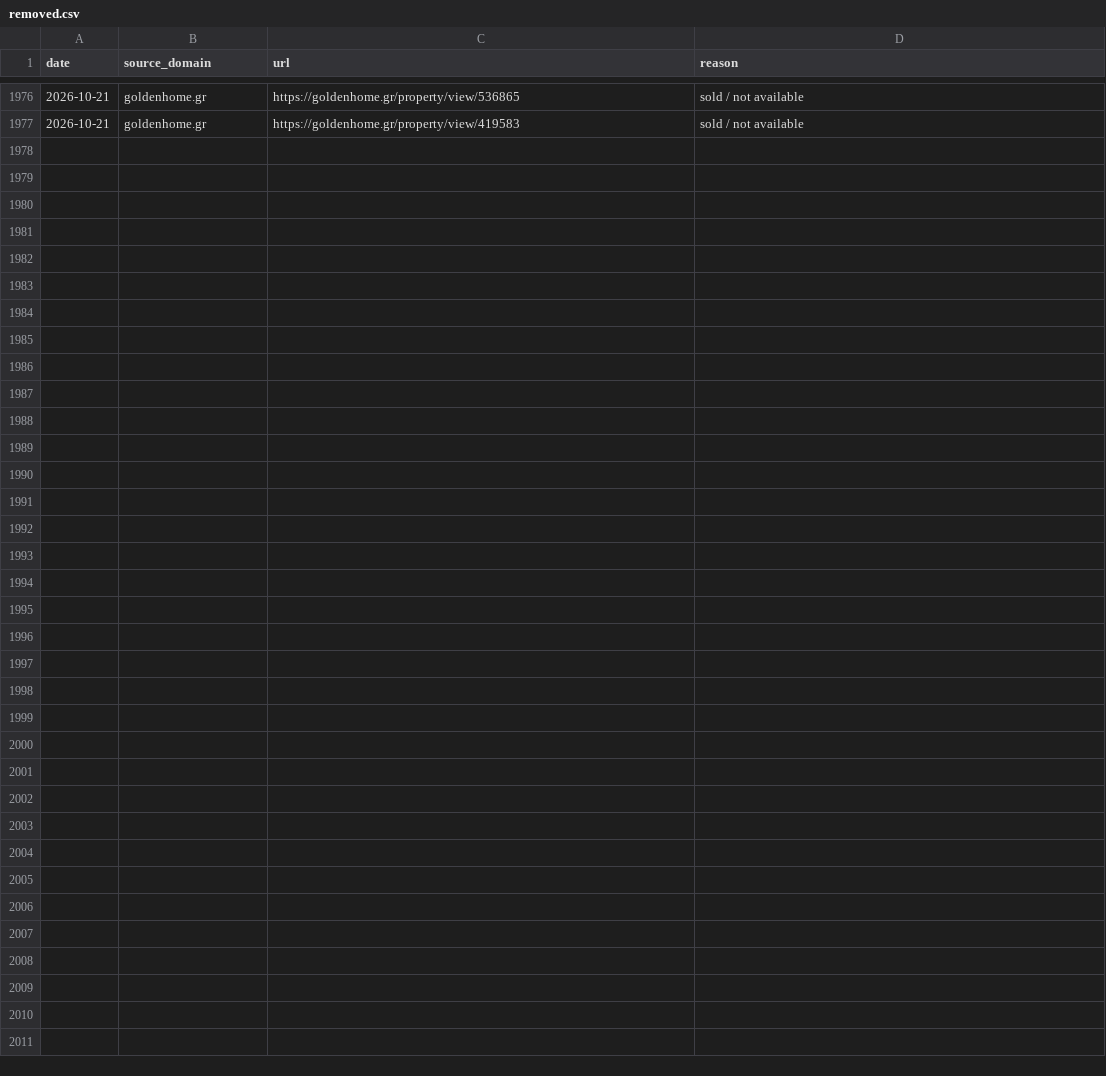
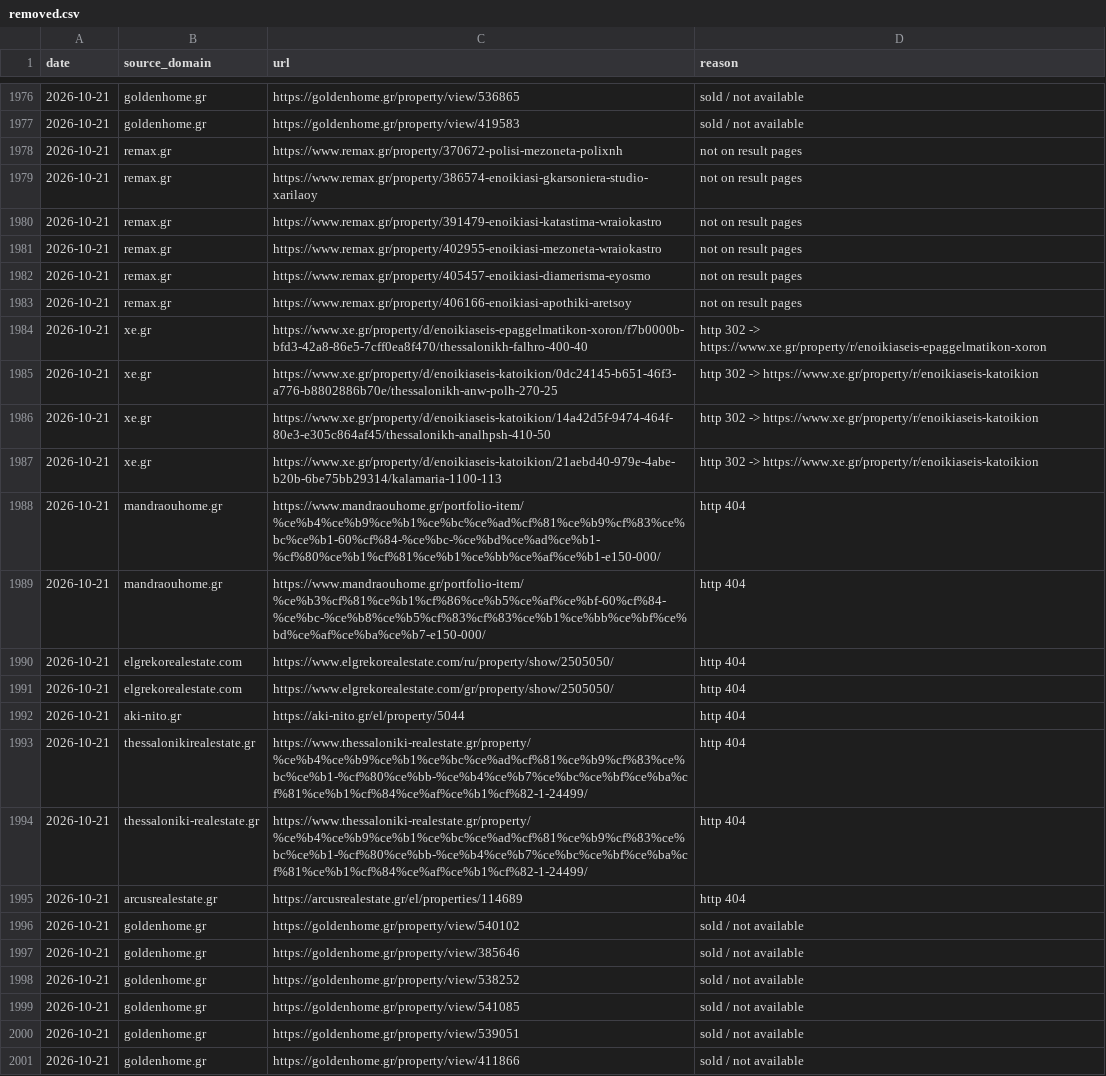
Before and after one commit to jenyshir-eng/Greece-real-estate, a CSV file: data/listings/removed.csv, drawn as a sheet; only a part is shown, gaps mark what is left out.

Commit message:
Update 2026-10-21 13:39 (Thessaloniki): 376 new listings

```diff
--- a/data/listings/removed.csv
+++ b/data/listings/removed.csv
@@ -1977 +1977,25 @@ date,source_domain,url,reason
 2026-10-21,goldenhome.gr,https://goldenhome.gr/property/view/419583,sold / not available
+2026-10-21,remax.gr,https://www.remax.gr/property/370672-polisi-mezoneta-polixnh,not on result pages
+2026-10-21,remax.gr,https://www.remax.gr/property/386574-enoikiasi-gkarsoniera-studio-xarilaoy,not on result pages
+2026-10-21,remax.gr,https://www.remax.gr/property/391479-enoikiasi-katastima-wraiokastro,not on result pages
+2026-10-21,remax.gr,https://www.remax.gr/property/402955-enoikiasi-mezoneta-wraiokastro,not on result pages
+2026-10-21,remax.gr,https://www.remax.gr/property/405457-enoikiasi-diamerisma-eyosmo,not on result pages
+2026-10-21,remax.gr,https://www.remax.gr/property/406166-enoikiasi-apothiki-aretsoy,not on result pages
+2026-10-21,xe.gr,https://www.xe.gr/property/d/enoikiaseis-epaggelmatikon-xoron/f7b0000b-bfd3-42a8-86e5-7cff0ea8f470/thessalonikh-falhro-400-40,http 302 -> https://www.xe.gr/property/r/enoikiaseis-epaggelmatikon-xoron
+2026-10-21,xe.gr,https://www.xe.gr/property/d/enoikiaseis-katoikion/0dc24145-b651-46f3-a776-b8802886b70e/thessalonikh-anw-polh-270-25,http 302 -> https://www.xe.gr/property/r/enoikiaseis-katoikion
+2026-10-21,xe.gr,https://www.xe.gr/property/d/enoikiaseis-katoikion/14a42d5f-9474-464f-80e3-e305c864af45/thessalonikh-analhpsh-410-50,http 302 -> https://www.xe.gr/property/r/enoikiaseis-katoikion
+2026-10-21,xe.gr,https://www.xe.gr/property/d/enoikiaseis-katoikion/21aebd40-979e-4abe-b20b-6be75bb29314/kalamaria-1100-113,http 302 -> https://www.xe.gr/property/r/enoikiaseis-katoikion
+2026-10-21,mandraouhome.gr,https://www.mandraouhome.gr/portfolio-item/%ce%b4%ce%b9%ce%b1%ce%bc%ce%ad%cf%81%ce%b9%cf%83%ce%bc%ce%b1-60%cf%84-%ce%bc-%ce%bd%ce%ad%ce%b1-%cf%80%ce%b1%cf%81%ce%b1%ce%bb%ce%af%ce%b1-e150-000/,http 404
+2026-10-21,mandraouhome.gr,https://www.mandraouhome.gr/portfolio-item/%ce%b3%cf%81%ce%b1%cf%86%ce%b5%ce%af%ce%bf-60%cf%84-%ce%bc-%ce%b8%ce%b5%cf%83%cf%83%ce%b1%ce%bb%ce%bf%ce%bd%ce%af%ce%ba%ce%b7-e150-000/,http 404
+2026-10-21,elgrekorealestate.com,https://www.elgrekorealestate.com/ru/property/show/2505050/,http 404
+2026-10-21,elgrekorealestate.com,https://www.elgrekorealestate.com/gr/property/show/2505050/,http 404
+2026-10-21,aki-nito.gr,https://aki-nito.gr/el/property/5044,http 404
+2026-10-21,thessalonikirealestate.gr,https://www.thessaloniki-realestate.gr/property/%ce%b4%ce%b9%ce%b1%ce%bc%ce%ad%cf%81%ce%b9%cf%83%ce%bc%ce%b1-%cf%80%ce%bb-%ce%b4%ce%b7%ce%bc%ce%bf%ce%ba%cf%81%ce%b1%cf%84%ce%af%ce%b1%cf%82-1-24499/,http 404
+2026-10-21,thessaloniki-realestate.gr,https://www.thessaloniki-realestate.gr/property/%ce%b4%ce%b9%ce%b1%ce%bc%ce%ad%cf%81%ce%b9%cf%83%ce%bc%ce%b1-%cf%80%ce%bb-%ce%b4%ce%b7%ce%bc%ce%bf%ce%ba%cf%81%ce%b1%cf%84%ce%af%ce%b1%cf%82-1-24499/,http 404
+2026-10-21,arcusrealestate.gr,https://arcusrealestate.gr/el/properties/114689,http 404
+2026-10-21,goldenhome.gr,https://goldenhome.gr/property/view/540102,sold / not available
+2026-10-21,goldenhome.gr,https://goldenhome.gr/property/view/385646,sold / not available
+2026-10-21,goldenhome.gr,https://goldenhome.gr/property/view/538252,sold / not available
+2026-10-21,goldenhome.gr,https://goldenhome.gr/property/view/541085,sold / not available
+2026-10-21,goldenhome.gr,https://goldenhome.gr/property/view/539051,sold / not available
+2026-10-21,goldenhome.gr,https://goldenhome.gr/property/view/411866,sold / not available
```
Also changed, not shown: data/listings/collect_report.csv, data/listings/district_hints.csv, 16 other files.
